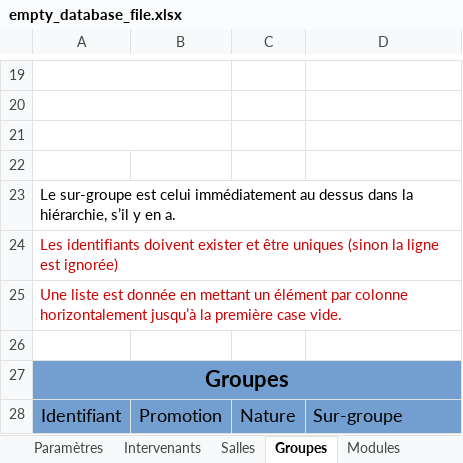
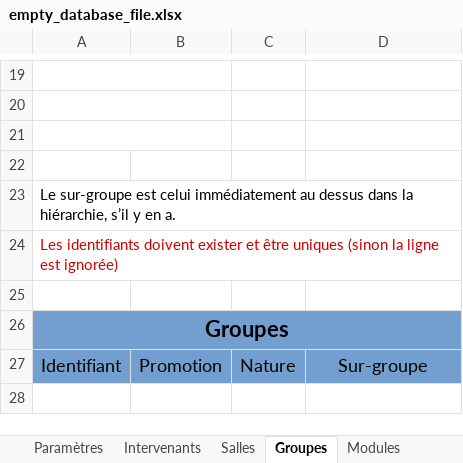
Before and after one commit to dlastes/edt, an Excel workbook: FlOpEDT/media/configuration/empty_database_file.xlsx, sheet Groupes, drawn as a sheet; only a part is shown, gaps mark what is left out; values as stored, in another font and other column widths than the file's, no borders; removed rows and columns are numbered as before the commit, all else as after; the diff names each change by its address in the sheet, - before the commit and + after, or states it on an @@ line.

```diff
--- a/FlOpEDT/media/configuration/empty_database_file.xlsx (sheet Groupes)
+++ b/FlOpEDT/media/configuration/empty_database_file.xlsx (sheet Groupes)
-row 25: Une liste est donnée en mettant un élément par colonne horizontalement jusqu’à la première case vide.
-D27 alignment: left
+D27 alignment: center
```
Also changed, not shown: sheet Cours.
